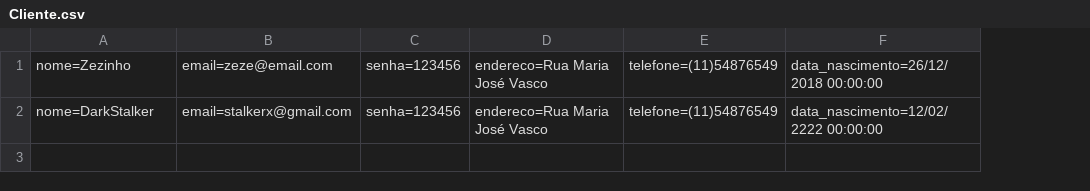
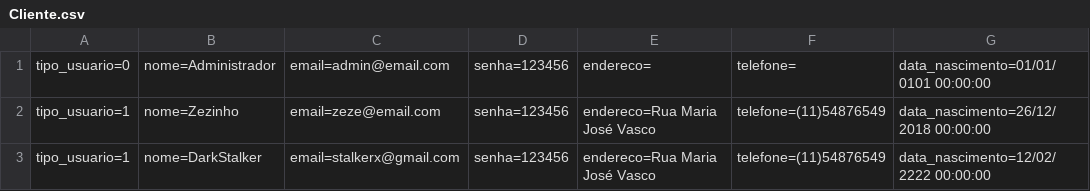
Before and after one commit to LucasPandolfi/exercicios-senai, a CSV file: McBonaldsMVC/Database/Cliente.csv, drawn as a sheet; addresses are those after the commit; the diff names each change by its address in the sheet, - before the commit and + after, or states it on an @@ line.

```diff
--- a/McBonaldsMVC/Database/Cliente.csv
+++ b/McBonaldsMVC/Database/Cliente.csv
+column A, rows 2-3: tipo_usuario=1 | tipo_usuario=1
+row 1: tipo_usuario=0 | nome=Administrador | email=admin@email.com | senha=123456 | endereco= | telefone= | data_nascimento=01/01/0101 00:00:00
```
Also changed, not shown: MVC/Database/Cliente.csv, McBonaldsMVC/Database/Pedido.csv, 14 other files.
